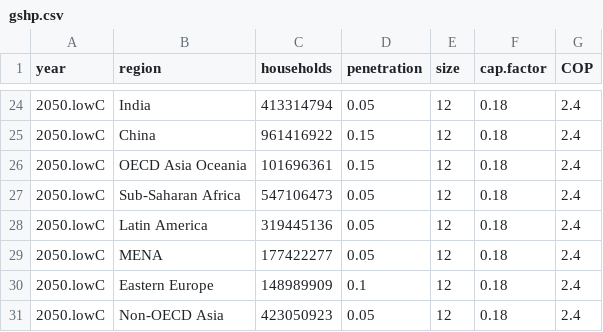
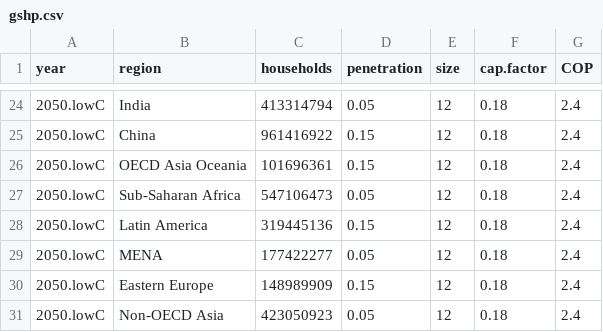
Before and after one commit to jkeirstead/hygem-b, a CSV file: data/gshp.csv, drawn as a sheet; only a part is shown, gaps mark what is left out.

```diff
--- a/data/gshp.csv
+++ b/data/gshp.csv
@@ -27,5 +27,5 @@ year,region,households,penetration,size,cap.factor,COP
 2050.lowC,Sub-Saharan Africa,547106473,0.05,12,0.18,2.4
-2050.lowC,Latin America,319445136,0.05,12,0.18,2.4
+2050.lowC,Latin America,319445136,0.15,12,0.18,2.4
 2050.lowC,MENA,177422277,0.05,12,0.18,2.4
-2050.lowC,Eastern Europe,148989909,0.1,12,0.18,2.4
+2050.lowC,Eastern Europe,148989909,0.15,12,0.18,2.4
 2050.lowC,Non-OECD Asia,423050923,0.05,12,0.18,2.4
```
Also changed, not shown: 2 other files.
